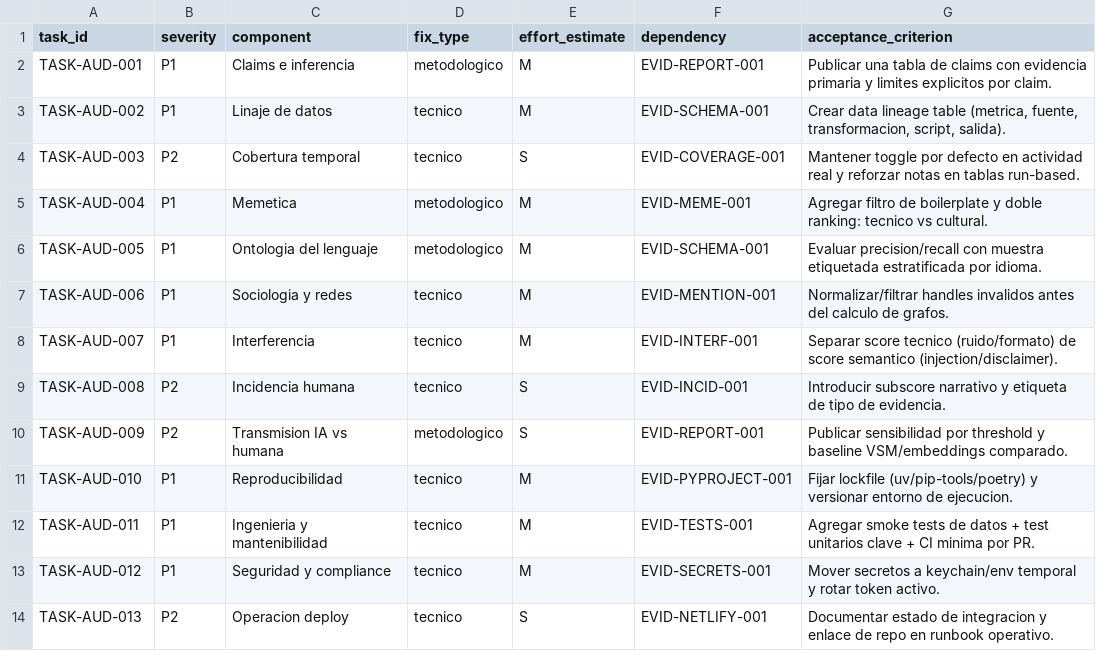
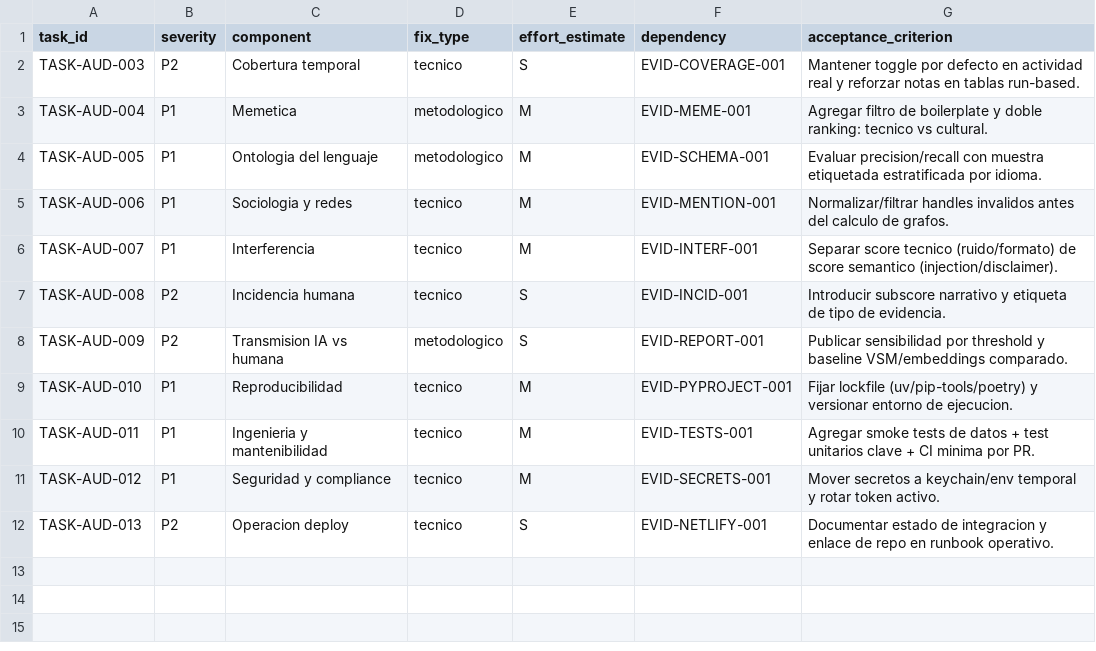
Before and after one commit to SalvatierraPM/moltbook, a CSV file: reports/audit/remediation_backlog.csv, drawn as a sheet.

Commit message:
Add claim matrix and data lineage to audit

```diff
--- a/reports/audit/remediation_backlog.csv
+++ b/reports/audit/remediation_backlog.csv
@@ -1,4 +1,2 @@
 task_id,severity,component,fix_type,effort_estimate,dependency,acceptance_criterion
-TASK-AUD-001,P1,Claims e inferencia,metodologico,M,EVID-REPORT-001,Publicar una tabla de claims con evidencia primaria y limites explicitos por claim.
-TASK-AUD-002,P1,Linaje de datos,tecnico,M,EVID-SCHEMA-001,"Crear data lineage table (metrica, fuente, transformacion, script, salida)."
 TASK-AUD-003,P2,Cobertura temporal,tecnico,S,EVID-COVERAGE-001,Mantener toggle por defecto en actividad real y reforzar notas en tablas run-based.
```
Also changed, not shown: reports/audit/audit_findings.csv, 6 other files.
